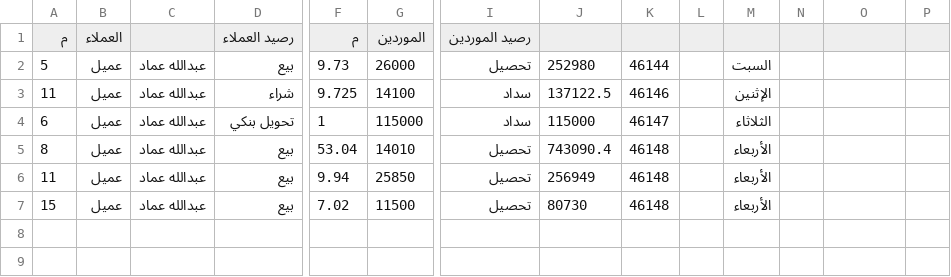
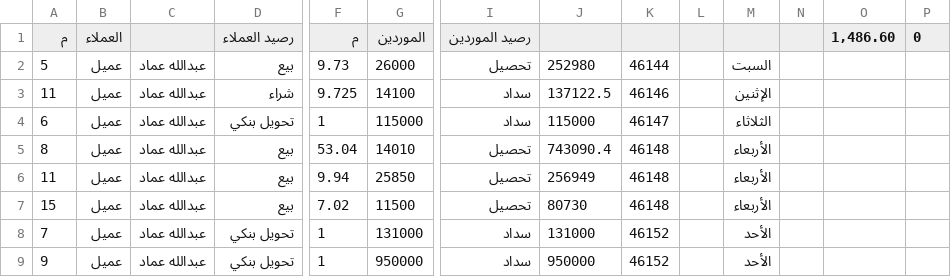
Before and after one commit to OmarSaber5/deif, a CSV file: clients/aemad755.csv, drawn as a sheet; only a part is shown, gaps mark what is left out; rows hold the shown columns only; the diff names each change by its address in the sheet, - before the commit and + after, or states it on an @@ line.

```diff
--- a/clients/aemad755.csv
+++ b/clients/aemad755.csv
-O1: (empty)
+O1: 1,486.60
-P1: (empty)
+P1: 0
+row 8: 7 | عميل | عبدالله عماد | تحويل بنكي | 1 | 131000 | سداد | 131000 | 46152 |  | الأحد
+row 9: 9 | عميل | عبدالله عماد | تحويل بنكي | 1 | 950000 | سداد | 950000 | 46152 |  | الأحد
```
Also changed, not shown: clients/abohussein34174.csv, clients/khabeid56828.csv, 10 other files.
